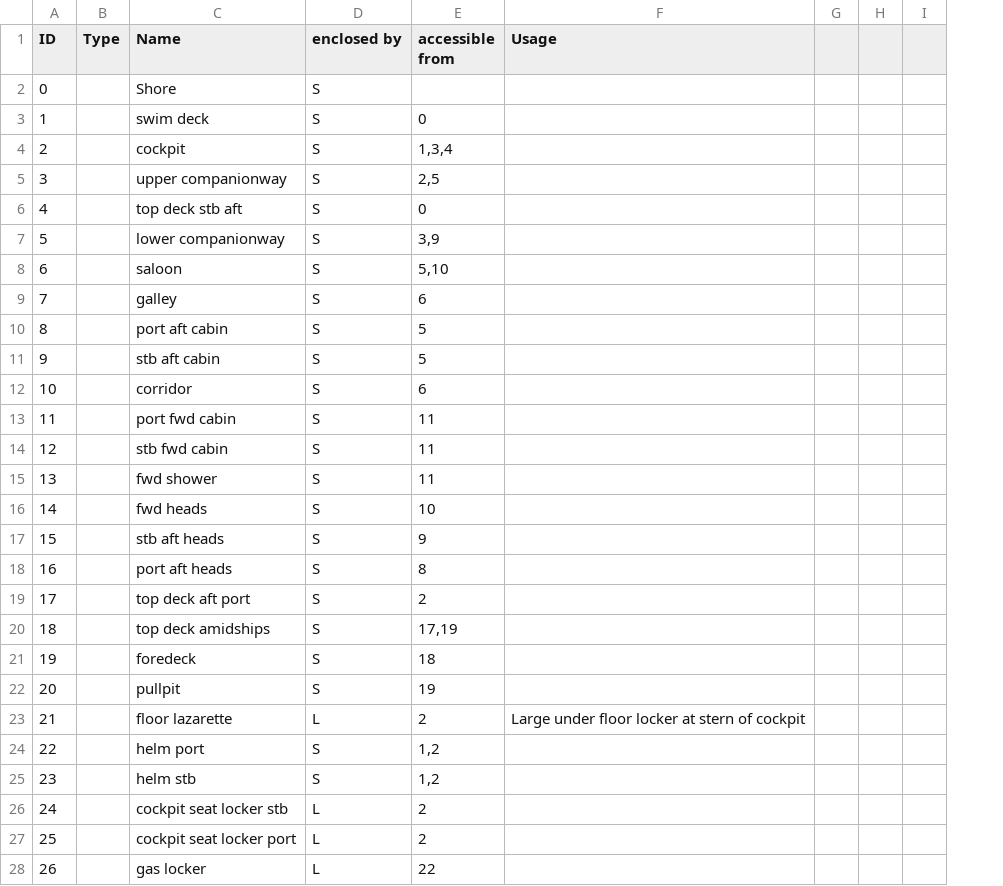
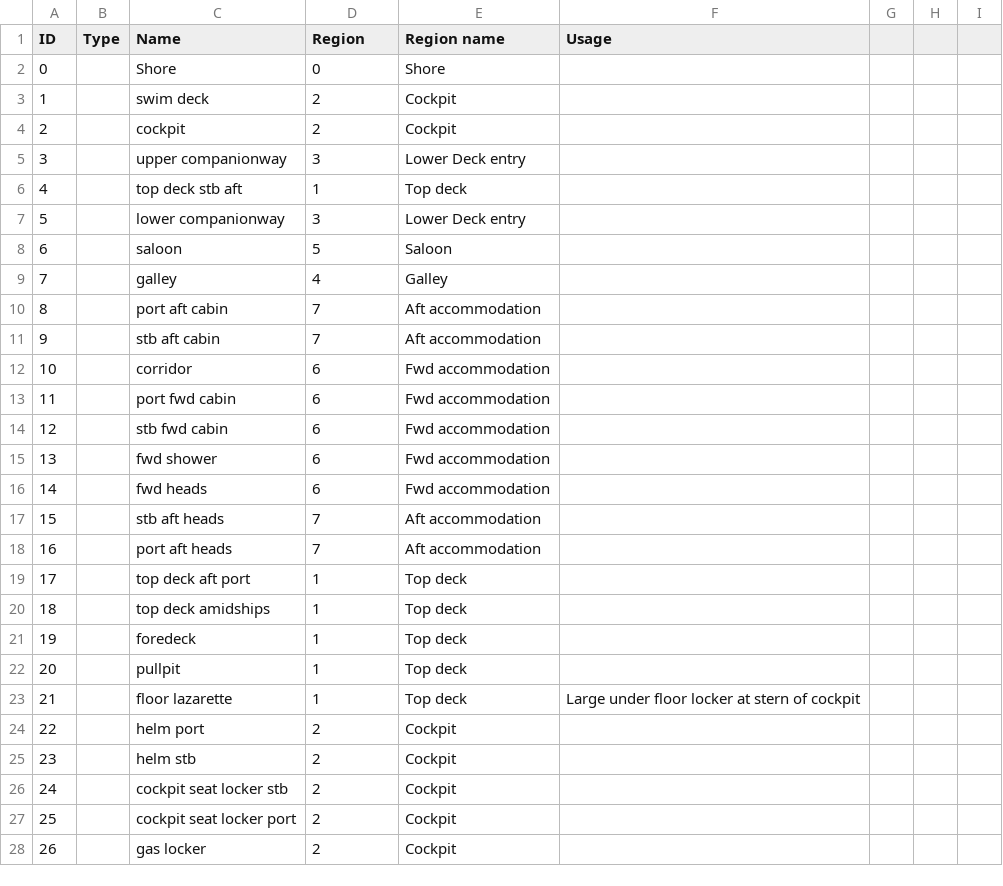
Before and after one commit to smr547/BoatLayout, a CSV file: data/physical_structure_of_namadgi_3 - Spaces.csv, drawn as a sheet; only a part is shown; removed rows and columns are numbered as before the commit, all else as after; the diff covers the shown part only; the diff names each change by its address in the sheet, - before the commit and + after, or states it on an @@ line.

```diff
--- a/data/physical_structure_of_namadgi_3 - Spaces.csv
+++ b/data/physical_structure_of_namadgi_3 - Spaces.csv
-column D (enclosed by), rows 2-28: S | S | S | S | S | S | S | S | S | S | S | S | S | S | S | S | S | S | S | S | S | L | S | S | L | L | L
+column E (Region name), rows 2-28: Shore | Cockpit | Cockpit | Lower Deck entry | Top deck | Lower Deck entry | Saloon | Galley | Aft accommodation | Aft accommodation | Fwd accommodation | Fwd accommodation | Fwd accommodation | Fwd accommodation | Fwd accommodation | Aft accommodation | Aft accommodation | Top deck | Top deck | Top deck | Top deck | Top deck | Cockpit | Cockpit | Cockpit | Cockpit | Cockpit
-D1: accessible from
+D1: Region
-D2 (Region): (empty)
+D2 (Region): 0
-D3 (Region): 0
+D3 (Region): 2
-D4 (Region): 1,3,4
+D4 (Region): 2
-D5 (Region): 2,5
+D5 (Region): 3
-D6 (Region): 0
+D6 (Region): 1
-D7 (Region): 3,9
+D7 (Region): 3
-D8 (Region): 5,10
+D8 (Region): 5
-D9 (Region): 6
+D9 (Region): 4
-D10:D11 (Region): 5
+D10:D11 (Region): 7
-D13:D15 (Region): 11
+D13:D15 (Region): 6
-D16 (Region): 10
+D16 (Region): 6
-D17 (Region): 9
+D17 (Region): 7
-D18 (Region): 8
+D18 (Region): 7
-D19 (Region): 2
+D19 (Region): 1
-D20 (Region): 17,19
+D20 (Region): 1
-D21 (Region): 18
+D21 (Region): 1
-D22 (Region): 19
+D22 (Region): 1
-D23 (Region): 2
+D23 (Region): 1
-D24:D25 (Region): 1,2
+D24:D25 (Region): 2
-D28 (Region): 22
+D28 (Region): 2
```
Also changed, not shown: 118 edited cells elsewhere in this file, 3 other files.
